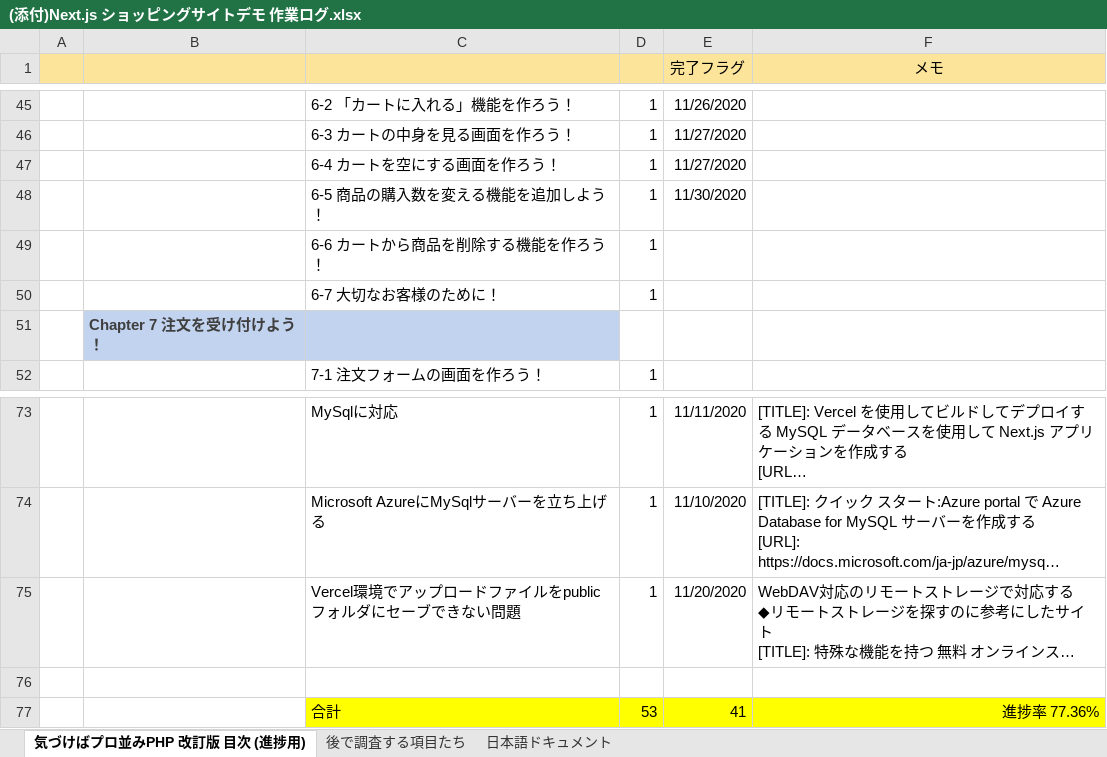
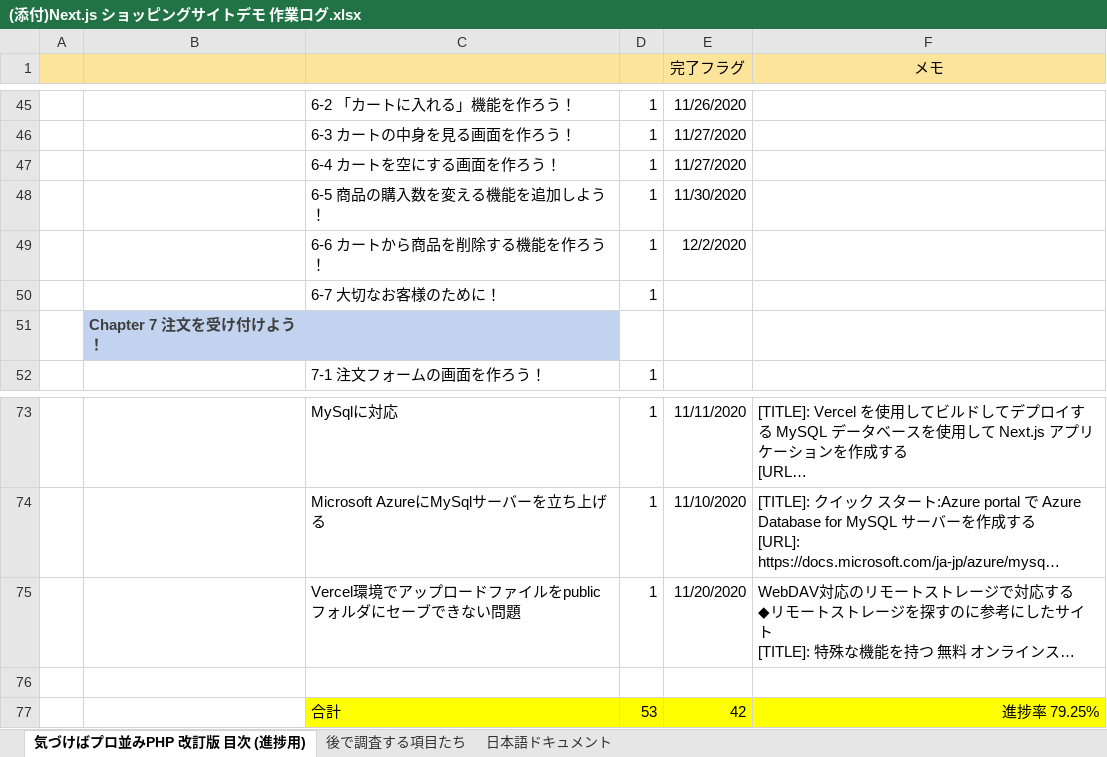
Before and after one commit to cluck-mur/nextjs-study04, an Excel workbook: ドキュメント/(添付)Next.js ショッピングサイトデモ 作業ログ.xlsx, sheet 気づけばプロ並みPHP 改訂版 目次 (進捗用), drawn as a sheet; only a part is shown, gaps mark what is left out; long unchanged cells end in …; values as stored, in another font and other column widths than the file's, no borders; the diff names each change by its address in the sheet, - before the commit and + after, or states it on an @@ line.

```diff
--- a/ドキュメント/(添付)Next.js ショッピングサイトデモ 作業ログ.xlsx (sheet 気づけばプロ並みPHP 改訂版 目次 (進捗用))
+++ b/ドキュメント/(添付)Next.js ショッピングサイトデモ 作業ログ.xlsx (sheet 気づけばプロ並みPHP 改訂版 目次 (進捗用))
-E49 (完了フラグ): (empty)
+E49 (完了フラグ): 12/2/2020
-E77 (完了フラグ): 41
+E77 (完了フラグ): 42
-F77 (メモ): 進捗率 77.36%
+F77 (メモ): 進捗率 79.25%
```
Also changed, not shown: 3 other files.
